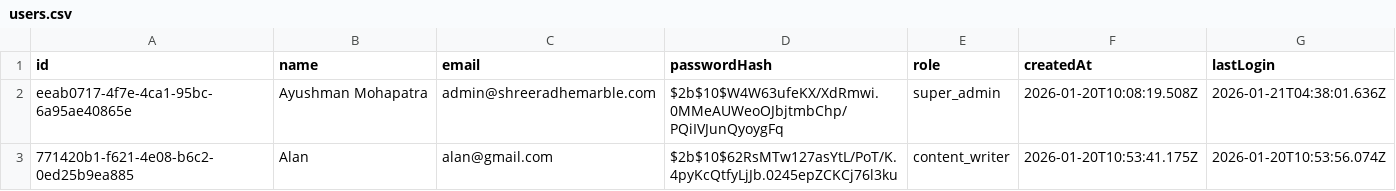
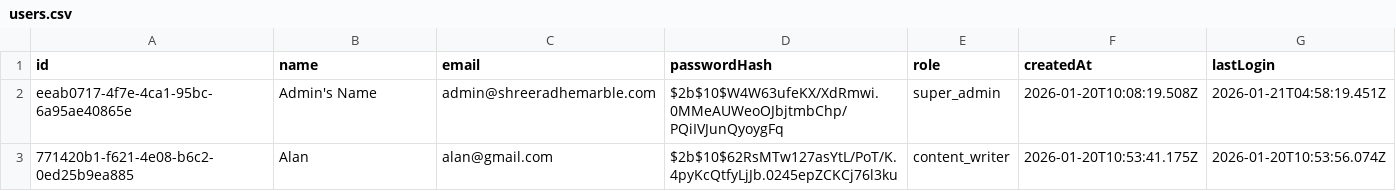
Before and after one commit to ayushmaninbox/marble-site, a CSV file: data/users.csv, drawn as a sheet.

```diff
--- a/data/users.csv
+++ b/data/users.csv
@@ -1,3 +1,3 @@
 "id","name","email","passwordHash","role","createdAt","lastLogin"
-"eeab0717-4f7e-4ca1-95bc-6a95ae40865e","Ayushman Mohapatra","admin@shreeradhemarble.com","$2b$10$W4W63ufeKX/XdRmwi.0MMeAUWeoOJbjtmbChp/PQiIVJunQyoygFq","super_admin","2026-01-20T10:08:19.508Z","2026-01-21T04:38:01.636Z"
+"eeab0717-4f7e-4ca1-95bc-6a95ae40865e","Admin's Name","admin@shreeradhemarble.com","$2b$10$W4W63ufeKX/XdRmwi.0MMeAUWeoOJbjtmbChp/PQiIVJunQyoygFq","super_admin","2026-01-20T10:08:19.508Z","2026-01-21T04:58:19.451Z"
 "771420b1-f621-4e08-b6c2-0ed25b9ea885","Alan","alan@gmail.com","$2b$10$62RsMTw127asYtL/PoT/K.4pyKcQtfyLjJb.0245epZCKCj76l3ku","content_writer","2026-01-20T10:53:41.175Z","2026-01-20T10:53:56.074Z"
```
Also changed, not shown: 1 other file.
